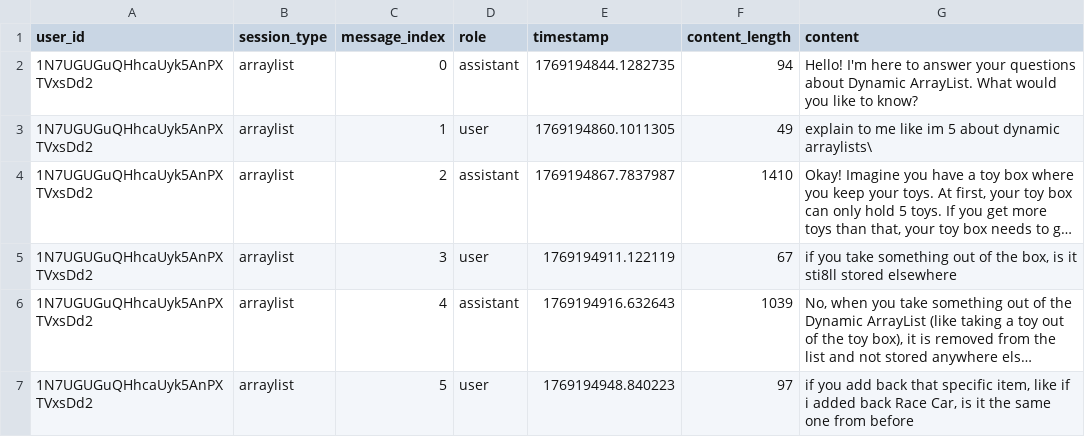
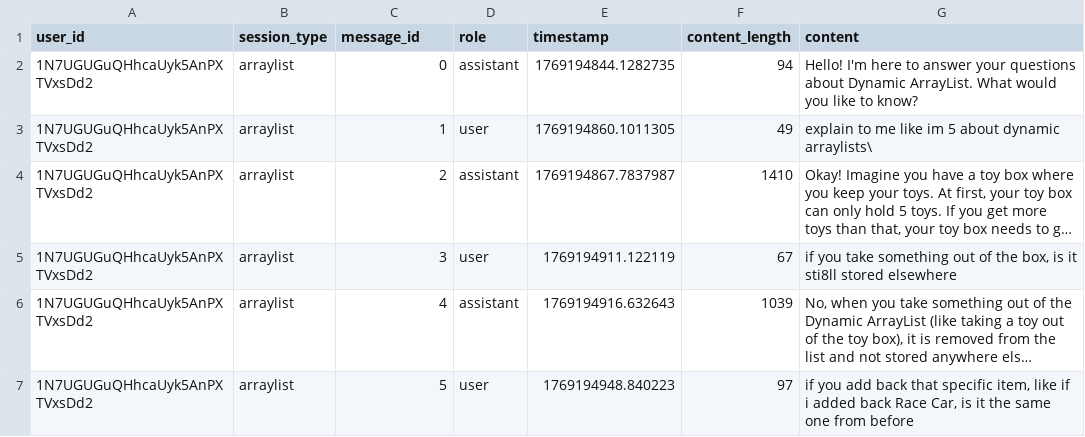
Before and after one commit to anissawilliams/JavaTutorDataPredictiveModeling, a CSV file: data/messages.csv, drawn as a sheet; only a part is shown; long unchanged cells end in ….

```diff
--- a/data/messages.csv
+++ b/data/messages.csv
@@ -1,2 +1,2 @@
-user_id,session_type,message_index,role,timestamp,content_length,content
+user_id,session_type,message_id,role,timestamp,content_length,content
 1N7UGUGuQHhcaUyk5AnPXTVxsDd2,arraylist,0,assistant,1769194844.1282735,94,Hello! I'm here to answer your questions about Dynamic ArrayList. What would you like to know?
```
Also changed, not shown: 21 other files.
